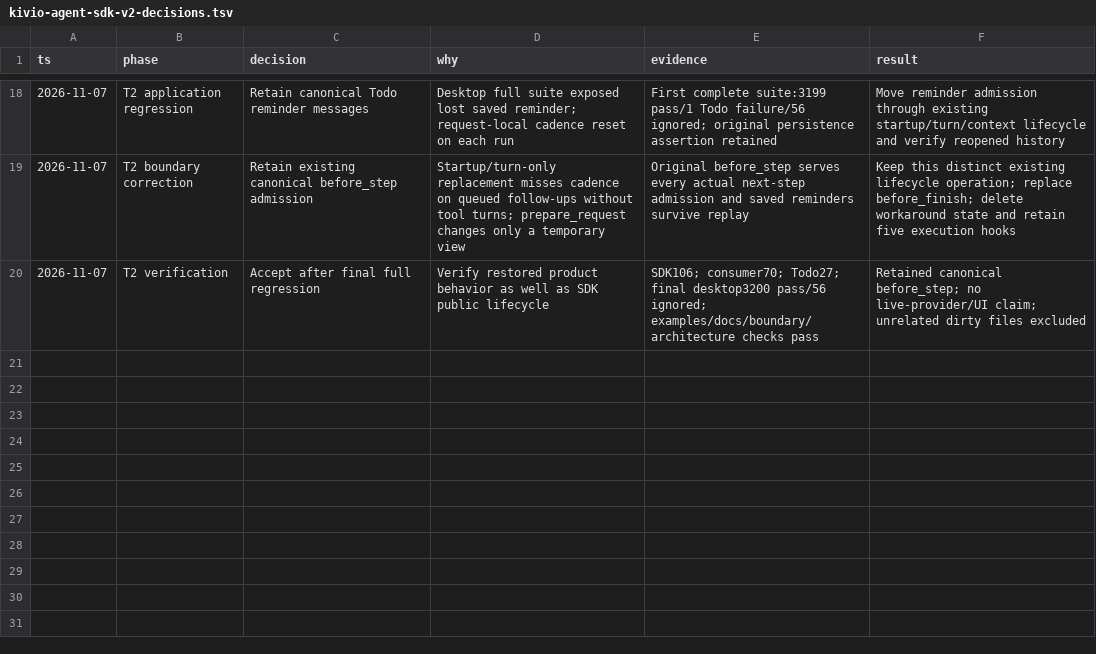
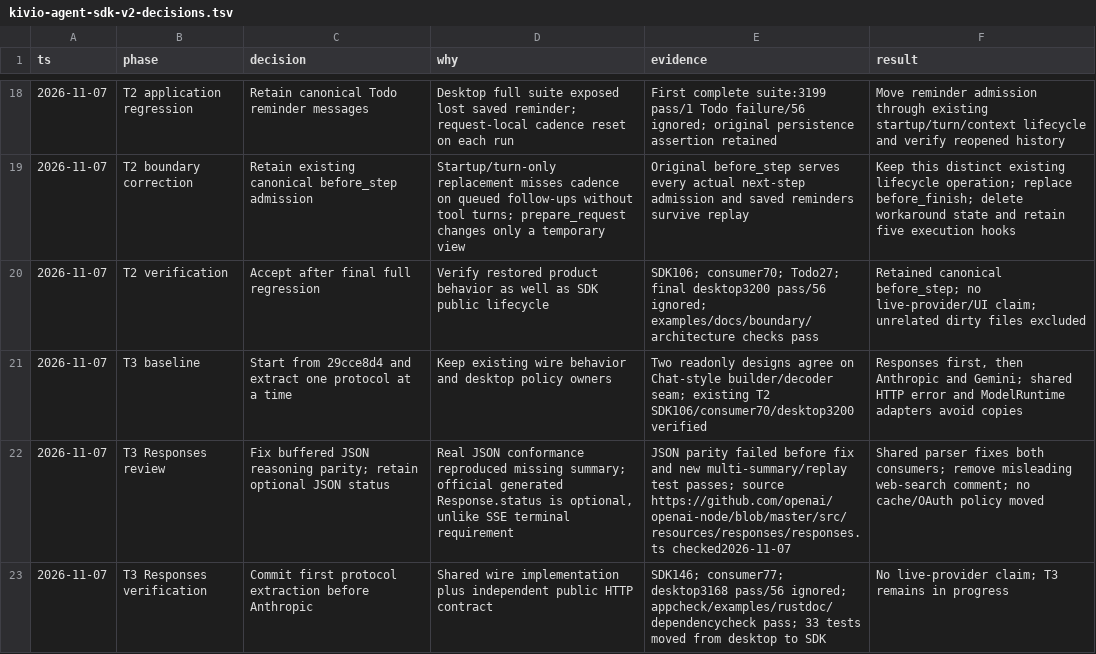
Before and after one commit to ZMGID/kivio, a TSV file: docs/research/kivio-agent-sdk-v2-decisions.tsv, drawn as a sheet; only a part is shown, gaps mark what is left out; the diff names each change by its address in the sheet, - before the commit and + after, or states it on an @@ line.

Commit message:
feat(agent-sdk): extract standalone Responses provider

```diff
--- a/docs/research/kivio-agent-sdk-v2-decisions.tsv
+++ b/docs/research/kivio-agent-sdk-v2-decisions.tsv
+row 21: 2026-11-07 | T3 baseline | Start from 29cce8d4 and extract one protocol at a time | Keep existing wire behavior and desktop policy owners | Two readonly designs agree on Chat-style builder/decoder seam; existing T2 SDK106/consumer70/desktop3200 verified | Responses first, then Anthropic and Gemini; shared HTTP error and ModelRuntime adapters avoid copies
+row 22: 2026-11-07 | T3 Responses review | Fix buffered JSON reasoning parity; retain optional JSON status | Real JSON conformance reproduced missing summary; official generated Response.status is optional, unlike SSE terminal requirement | JSON parity failed before fix and new multi-summary/replay test passes; source https://github.com/openai/openai-node/blob/master/src/resources/responses/responses.ts checked2026-11-07 | Shared parser fixes both consumers; remove misleading web-search comment; no cache/OAuth policy moved
+row 23: 2026-11-07 | T3 Responses verification | Commit first protocol extraction before Anthropic | Shared wire implementation plus independent public HTTP contract | SDK146; consumer77; desktop3168 pass/56 ignored; appcheck/examples/rustdoc/dependencycheck pass; 33 tests moved from desktop to SDK | No live-provider claim; T3 remains in progress
```
Also changed, not shown: 12 other files.
